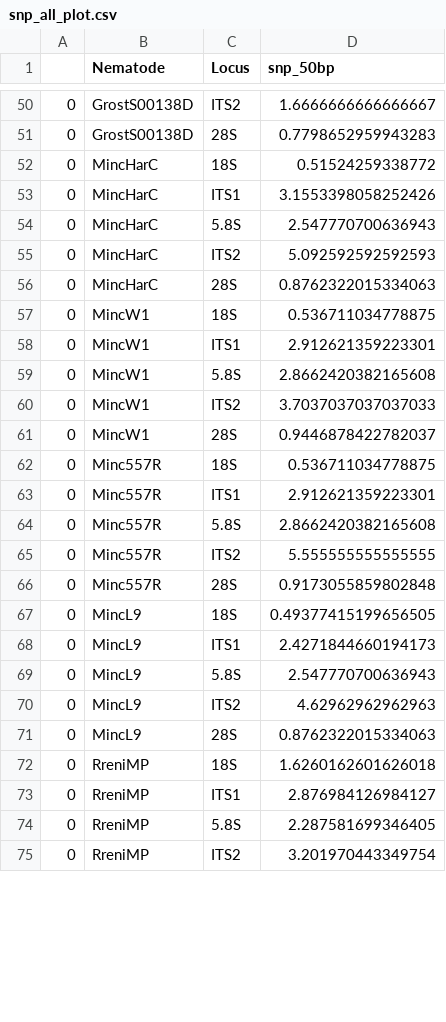
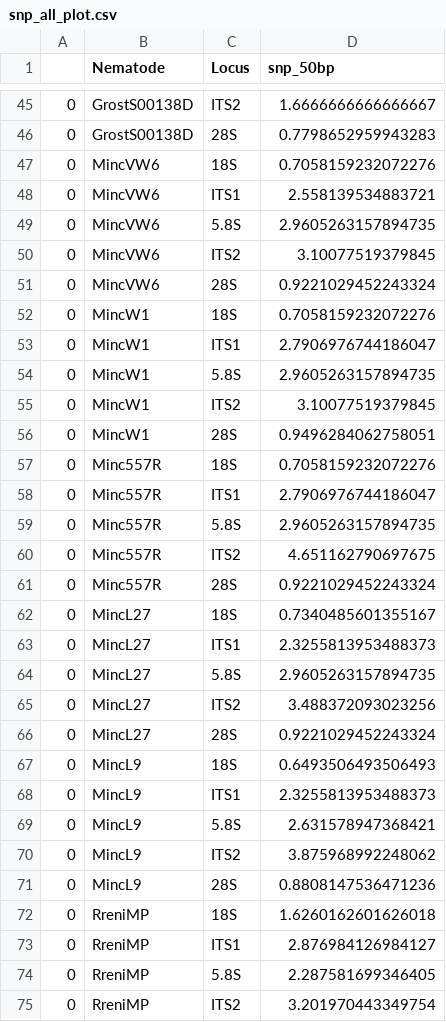
Before and after one commit to timanix/Xue_et_al_2019, a CSV file: SRA_data/Figures/snp_all_plot.csv, drawn as a sheet; only a part is shown, gaps mark what is left out; the diff covers the shown part only.

```diff
--- a/SRA_data/Figures/snp_all_plot.csv
+++ b/SRA_data/Figures/snp_all_plot.csv
@@ -51,22 +46,27 @@
 0	GrostS00138D	28S	0.7798652959943283
-0	MincHarC	18S	0.51524259338772
-0	MincHarC	ITS1	3.1553398058252426
-0	MincHarC	5.8S	2.547770700636943
-0	MincHarC	ITS2	5.092592592592593
-0	MincHarC	28S	0.8762322015334063
-0	MincW1	18S	0.536711034778875
-0	MincW1	ITS1	2.912621359223301
-0	MincW1	5.8S	2.8662420382165608
-0	MincW1	ITS2	3.7037037037037033
-0	MincW1	28S	0.9446878422782037
-0	Minc557R	18S	0.536711034778875
-0	Minc557R	ITS1	2.912621359223301
-0	Minc557R	5.8S	2.8662420382165608
-0	Minc557R	ITS2	5.555555555555555
-0	Minc557R	28S	0.9173055859802848
-0	MincL9	18S	0.49377415199656505
-0	MincL9	ITS1	2.4271844660194173
-0	MincL9	5.8S	2.547770700636943
-0	MincL9	ITS2	4.62962962962963
-0	MincL9	28S	0.8762322015334063
+0	MincVW6	18S	0.7058159232072276
+0	MincVW6	ITS1	2.558139534883721
+0	MincVW6	5.8S	2.9605263157894735
+0	MincVW6	ITS2	3.10077519379845
+0	MincVW6	28S	0.9221029452243324
+0	MincW1	18S	0.7058159232072276
+0	MincW1	ITS1	2.7906976744186047
+0	MincW1	5.8S	2.9605263157894735
+0	MincW1	ITS2	3.10077519379845
+0	MincW1	28S	0.9496284062758051
+0	Minc557R	18S	0.7058159232072276
+0	Minc557R	ITS1	2.7906976744186047
+0	Minc557R	5.8S	2.9605263157894735
+0	Minc557R	ITS2	4.651162790697675
+0	Minc557R	28S	0.9221029452243324
+0	MincL27	18S	0.7340485601355167
+0	MincL27	ITS1	2.3255813953488373
+0	MincL27	5.8S	2.9605263157894735
+0	MincL27	ITS2	3.488372093023256
+0	MincL27	28S	0.9221029452243324
+0	MincL9	18S	0.6493506493506493
+0	MincL9	ITS1	2.3255813953488373
+0	MincL9	5.8S	2.631578947368421
+0	MincL9	ITS2	3.875968992248062
+0	MincL9	28S	0.8808147536471236
 0	RreniMP	18S	1.6260162601626018
```
Also changed, not shown: 5 removed rows and 22 edited cells elsewhere in this file, SRA_data/Figures/snp_all.csv, 2 other files.
